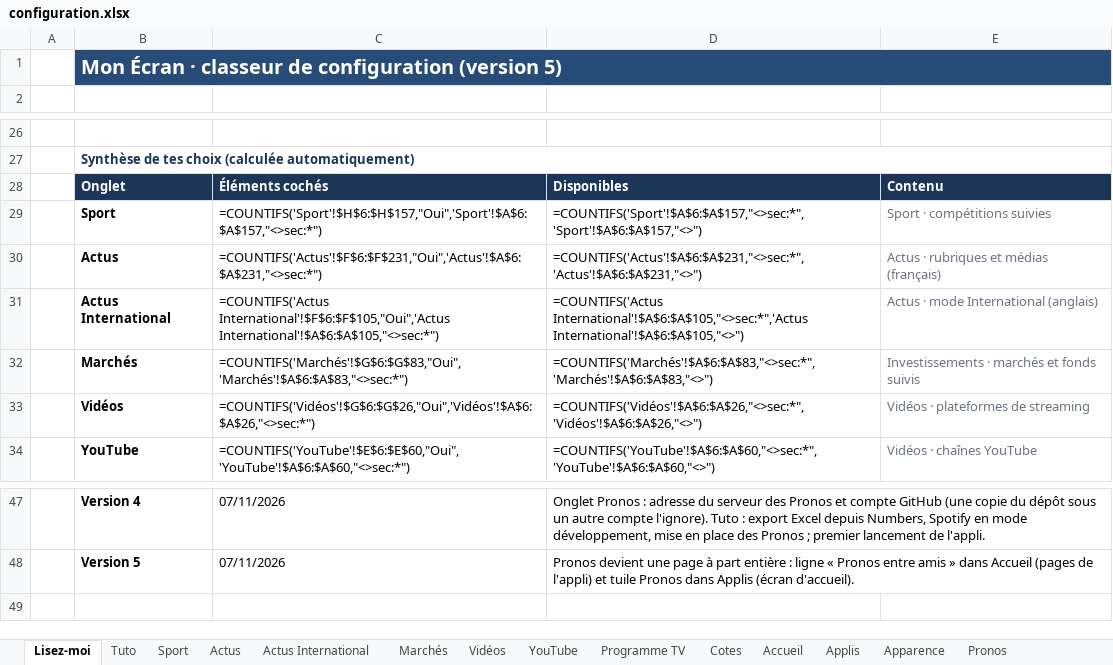
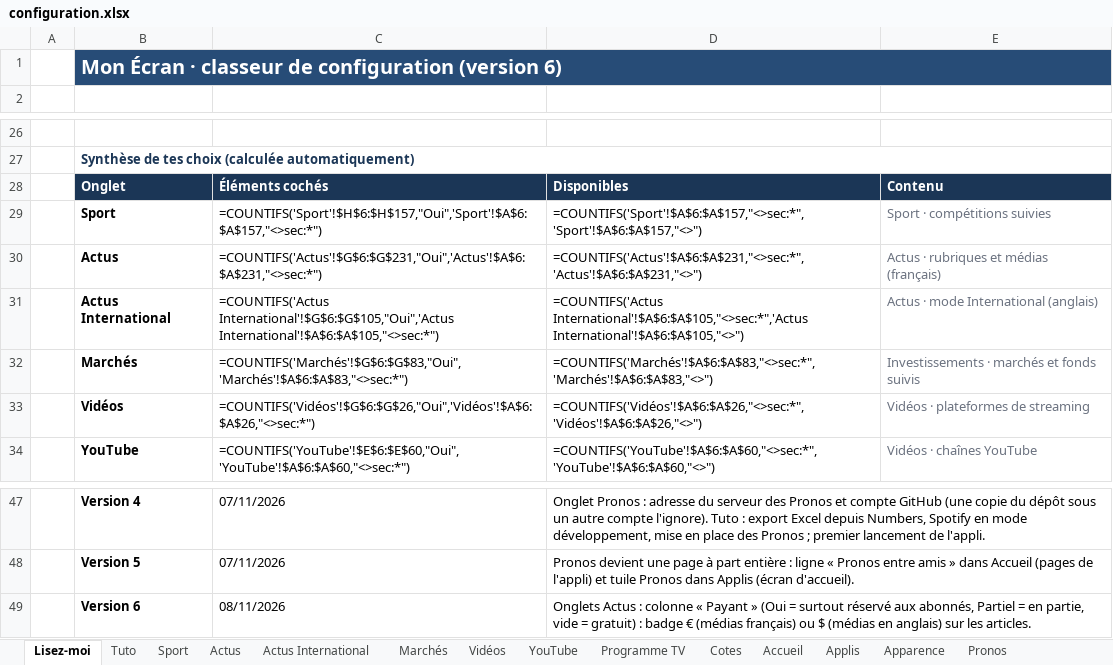
Before and after one commit to ZyAvo/iPhone-Dock, an Excel workbook: configuration.xlsx, sheet Lisez-moi, drawn as a sheet; only a part is shown, gaps mark what is left out; values as stored, in another font and other column widths than the file's, no borders; formulas without a stored value are shown as written; the diff names each change by its address in the sheet, - before the commit and + after, or states it on an @@ line.

```diff
--- a/configuration.xlsx (sheet Lisez-moi)
+++ b/configuration.xlsx (sheet Lisez-moi)
-B1: …configuration (version 5)
+B1: …configuration (version 6)
-C1:E1 fill: none
+C1:E1 fill: #274C77
-C30: =COUNTIFS('Actus'!$F$6:$F$231,"Oui",'Actus'!$A$6:$A$231,"<>sec:*")
+C30: =COUNTIFS('Actus'!$G$6:$G$231,"Oui",'Actus'!$A$6:$A$231,"<>sec:*")
-C31: =COUNTIFS('Actus International'!$F$6:$F$105,"Oui",'Actus International'!$A$6:$A$105,"<>sec:*")
+C31: =COUNTIFS('Actus International'!$G$6:$G$105,"Oui",'Actus International'!$A$6:$A$105,"<>sec:*")
+row 49:  | Version 6 | 08/11/2026 | Onglets Actus : colonne « Payant » (Oui = surtout réservé aux abonnés, Partiel = en partie, vide = gratuit) : badge € (médias français) ou $ (médias en anglais) sur les articles.
```
Also changed, not shown: sheet Actus International, sheet Actus, sheet Marchés, sheet Sport, sheet Vidéos, sheet Applis, 7 more sheets, hidden cells.
